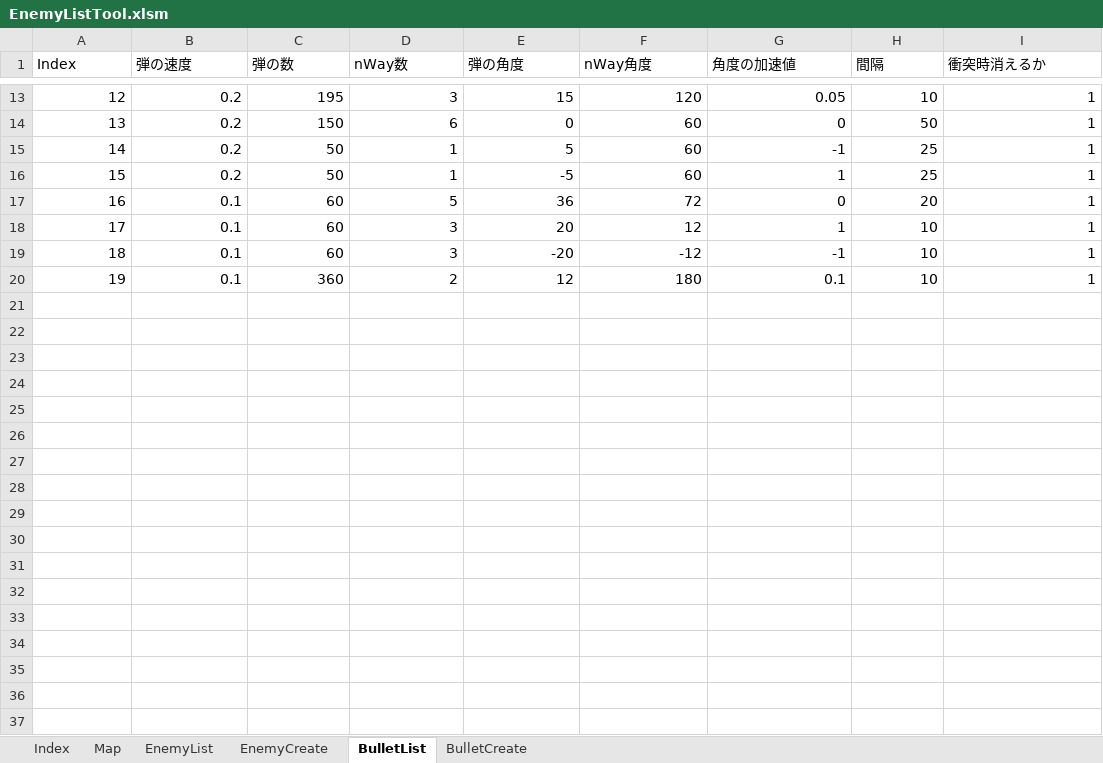
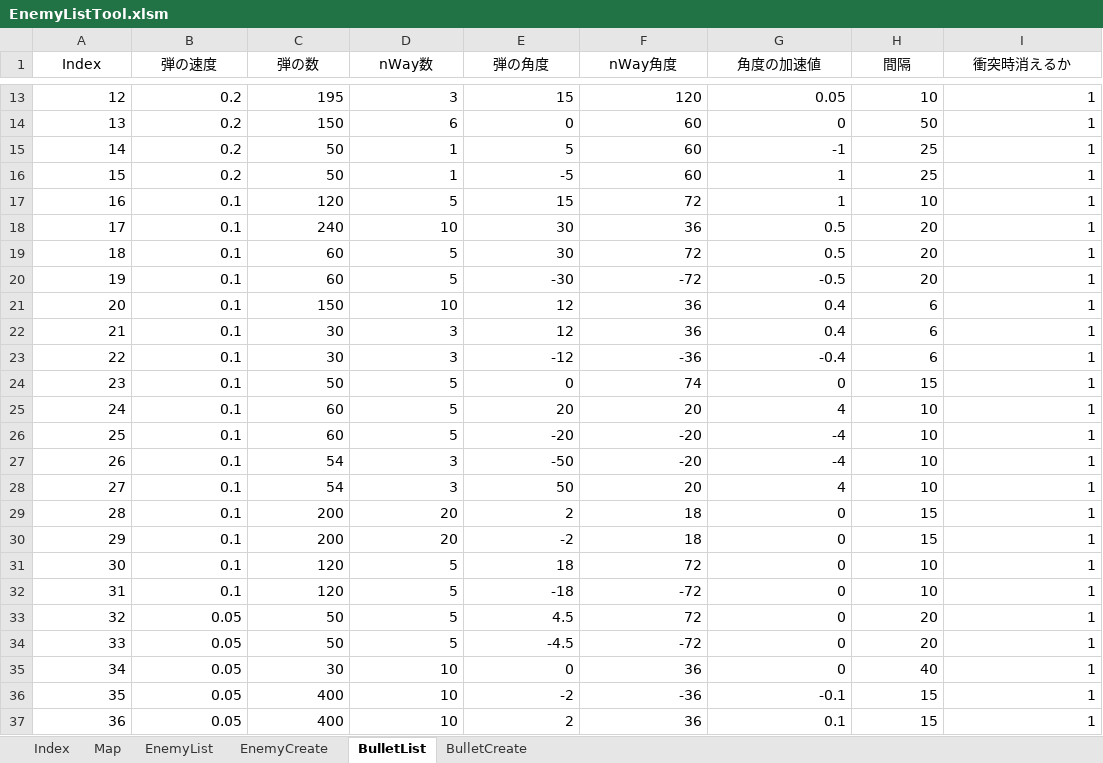
Before and after one commit to Req1630/Hullien, an Excel workbook: Hullien/Hullien/Data/GameParam/STG/EnemyListTool.xlsm, sheet BulletList, drawn as a sheet; only a part is shown, gaps mark what is left out; values as stored, in another font and other column widths than the file's, no borders; charts and pictures not drawn; addresses are those after the commit; the diff names each change by its address in the sheet, - before the commit and + after, or states it on an @@ line.

```diff
--- a/Hullien/Hullien/Data/GameParam/STG/EnemyListTool.xlsm (sheet BulletList)
+++ b/Hullien/Hullien/Data/GameParam/STG/EnemyListTool.xlsm (sheet BulletList)
-A1:I1 alignment: left
+A1:I1 alignment: center
+row 17: 16 | 0.1 | 120 | 5 | 15 | 72 | 1 | 10 | 1
+row 18: 17 | 0.1 | 240 | 10 | 30 | 36 | 0.5 | 20 | 1
@@ column A (Index) renumbered between rows 19 and 27 @@
-E19 (弾の角度): 36
+E19 (弾の角度): 30
-G19 (角度の加速値): 0
+G19 (角度の加速値): 0.5
+row 20: 19 | 0.1 | 60 | 5 | -30 | -72 | -0.5 | 20 | 1
+row 21: 20 | 0.1 | 150 | 10 | 12 | 36 | 0.4 | 6 | 1
+row 22: 21 | 0.1 | 30 | 3 | 12 | 36 | 0.4 | 6 | 1
+row 23: 22 | 0.1 | 30 | 3 | -12 | -36 | -0.4 | 6 | 1
+row 24: 23 | 0.1 | 50 | 5 | 0 | 74 | 0 | 15 | 1
-D25:D26 (nWay数): 3
+D25:D26 (nWay数): 5
-F25 (nWay角度): 12
+F25 (nWay角度): 20
-G25 (角度の加速値): 1
+G25 (角度の加速値): 4
-F26 (nWay角度): -12
+F26 (nWay角度): -20
-G26 (角度の加速値): -1
+G26 (角度の加速値): -4
-C27 (弾の数): 360
+C27 (弾の数): 54
-D27 (nWay数): 2
+D27 (nWay数): 3
-E27 (弾の角度): 12
+E27 (弾の角度): -50
-F27 (nWay角度): 180
+F27 (nWay角度): -20
-G27 (角度の加速値): 0.1
+G27 (角度の加速値): -4
+row 28: 27 | 0.1 | 54 | 3 | 50 | 20 | 4 | 10 | 1
+row 29: 28 | 0.1 | 200 | 20 | 2 | 18 | 0 | 15 | 1
+row 30: 29 | 0.1 | 200 | 20 | -2 | 18 | 0 | 15 | 1
+row 31: 30 | 0.1 | 120 | 5 | 18 | 72 | 0 | 10 | 1
+row 32: 31 | 0.1 | 120 | 5 | -18 | -72 | 0 | 10 | 1
+row 33: 32 | 0.05 | 50 | 5 | 4.5 | 72 | 0 | 20 | 1
+row 34: 33 | 0.05 | 50 | 5 | -4.5 | -72 | 0 | 20 | 1
+row 35: 34 | 0.05 | 30 | 10 | 0 | 36 | 0 | 40 | 1
+row 36: 35 | 0.05 | 400 | 10 | -2 | -36 | -0.1 | 15 | 1
+row 37: 36 | 0.05 | 400 | 10 | 2 | 36 | 0.1 | 15 | 1
```
Also changed, not shown: sheet Map, sheet EnemyList, sheet BulletCreate, sheet EnemyCreate, charts or pictures, 28 other files.
